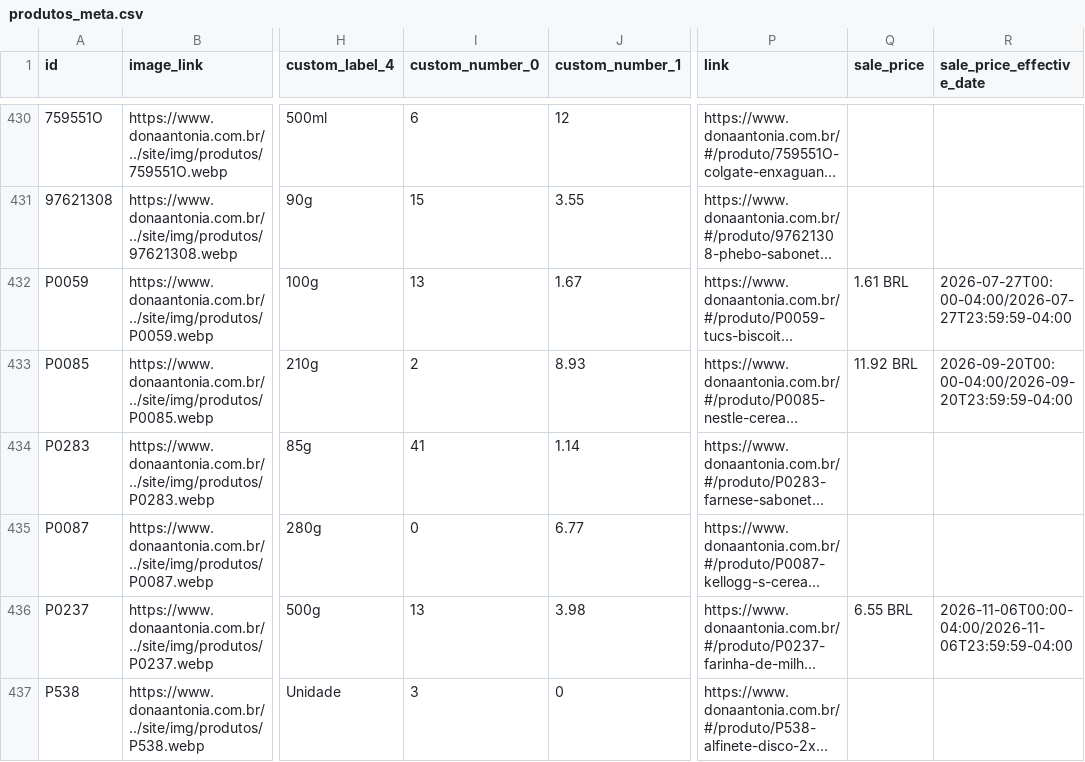
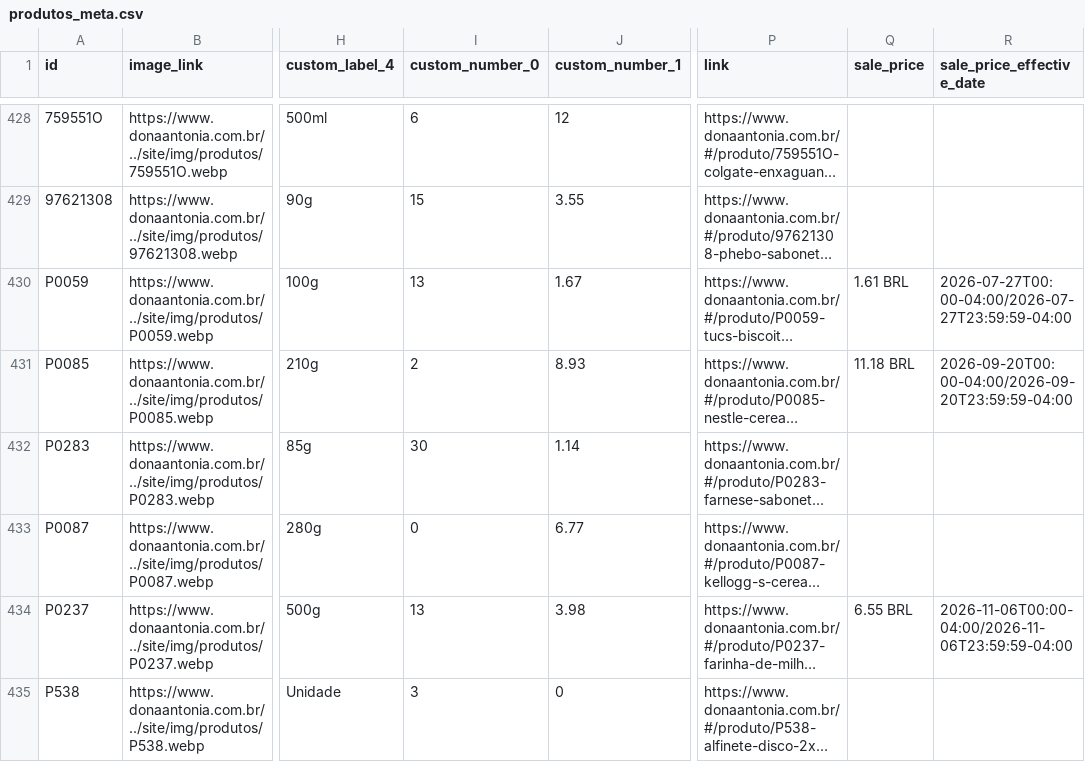
Before and after one commit to osvaldosereia/SUCEDOAN12, a CSV file: site/produtos_meta.csv, drawn as a sheet; only a part is shown, gaps mark what is left out; long unchanged cells end in …; addresses are those after the commit; the diff covers the shown part only; the diff names each change by its address in the sheet, - before the commit and + after, or states it on an @@ line.

```diff
--- a/site/produtos_meta.csv
+++ b/site/produtos_meta.csv
-Q431 (sale_price): 11.92 BRL
+Q431 (sale_price): 11.18 BRL
-I432 (custom_number_0): 41
+I432 (custom_number_0): 30
```
Also changed, not shown: 2 added rows, 2 removed rows and 66 edited cells elsewhere in this file.
